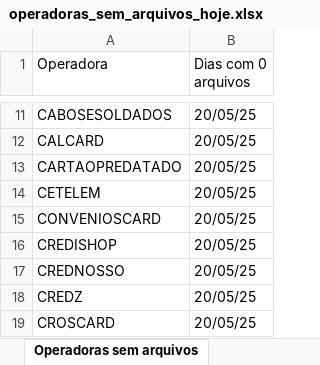
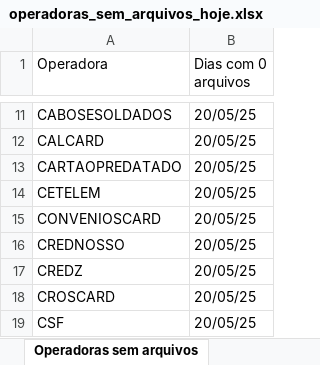
Before and after one commit to Alcir2012/Automation, an Excel workbook: operadoras_sem_arquivos_hoje.xlsx, sheet Operadoras sem arquivos, drawn as a sheet; only a part is shown, gaps mark what is left out; the shorter side is filled out with more unchanged rows; values as stored, in another font and other column widths than the file's, no borders; the diff names each change by its address in the sheet, - before the commit and + after, or states it on an @@ line.

```diff
--- a/operadoras_sem_arquivos_hoje.xlsx (sheet Operadoras sem arquivos)
+++ b/operadoras_sem_arquivos_hoje.xlsx (sheet Operadoras sem arquivos)
-row 16: CREDISHOP | 20/05/25
```
Also changed, not shown: media_arquivos_operadoras.xlsx, 3 other files.
